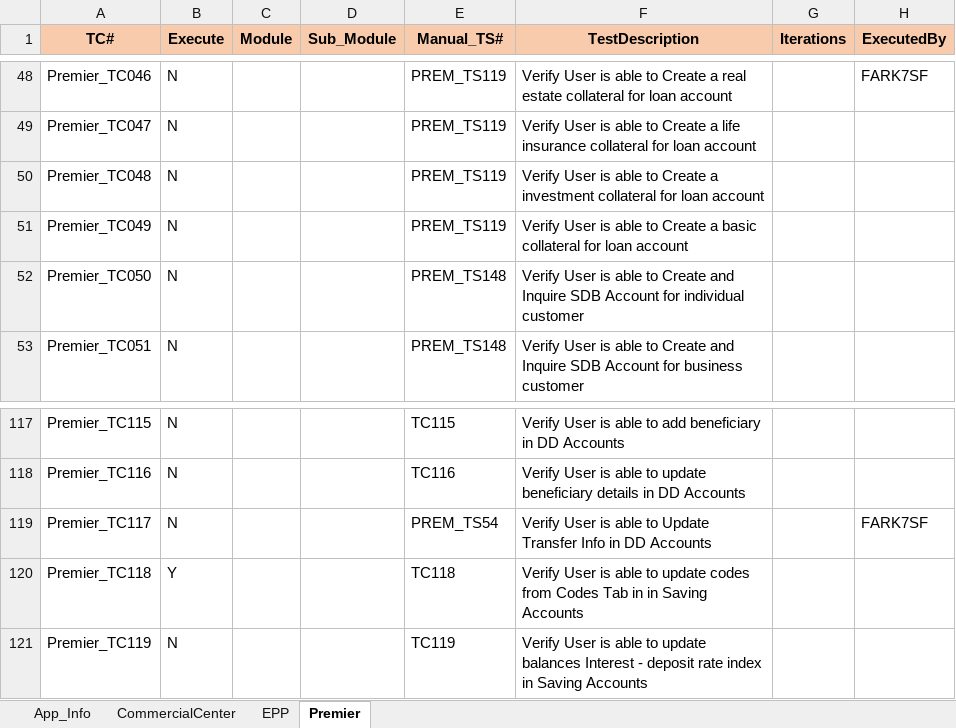
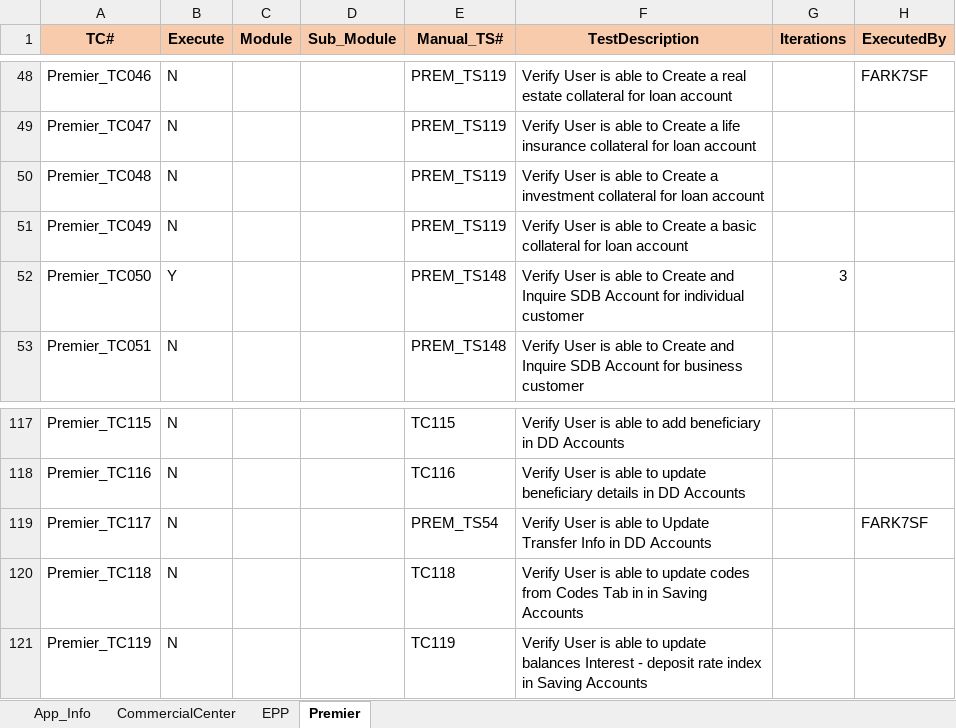
Before and after one commit to mokshamukh/Test_Automation, an Excel workbook: src/main/resources/testdesign/testcontroller/master.xlsx, sheet Premier, drawn as a sheet; only a part is shown, gaps mark what is left out; values as stored, in another font and other column widths than the file's, no borders; the diff names each change by its address in the sheet, - before the commit and + after, or states it on an @@ line.

```diff
--- a/src/main/resources/testdesign/testcontroller/master.xlsx (sheet Premier)
+++ b/src/main/resources/testdesign/testcontroller/master.xlsx (sheet Premier)
-B52 (Execute): N
+B52 (Execute): Y
-G52 (Iterations): (empty)
+G52 (Iterations): 3
-B120 (Execute): Y
+B120 (Execute): N
```
Also changed, not shown: sheet CommercialCenter, sheet App_Info, 3 other files.
